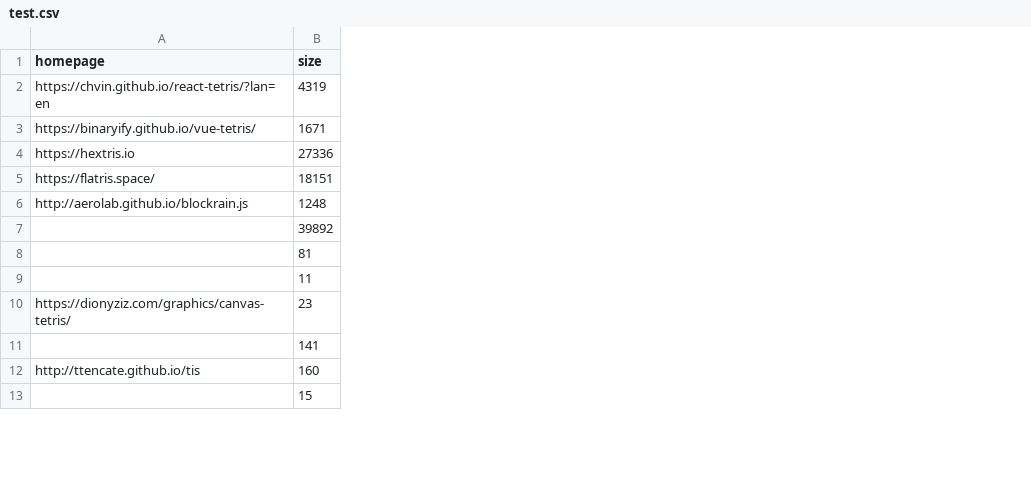
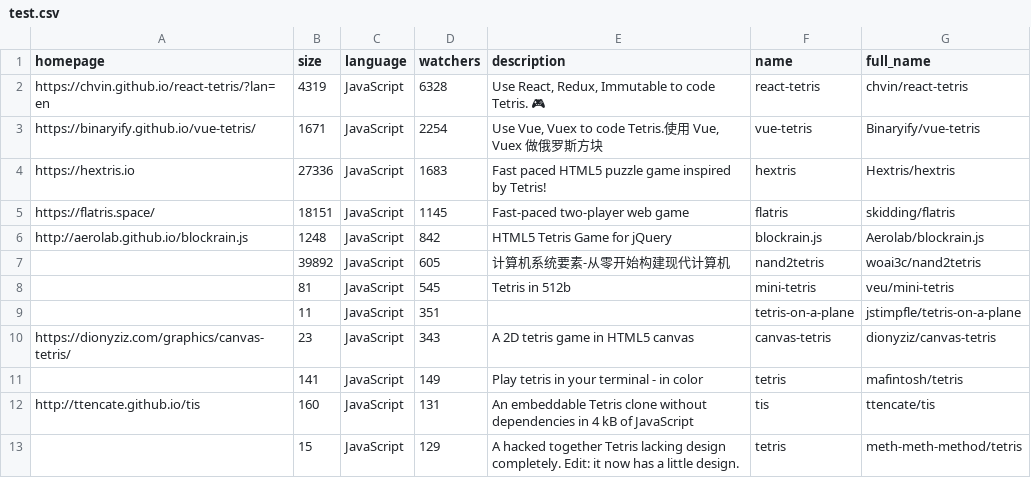
Before and after one commit to exponentsoftware/varaprasad7007_442acbc3-d87c-48e6-ac14-078c89e23c49_backend-recruiter-assignments, a CSV file: test.csv, drawn as a sheet; only a part is shown; the diff names each change by its address in the sheet, - before the commit and + after, or states it on an @@ line.

```diff
--- a/test.csv
+++ b/test.csv
+column C (language), rows 2-13: all JavaScript
+column D (watchers), rows 2-13: 6328 | 2254 | 1683 | 1145 | 842 | 605 | 545 | 351 | 343 | 149 | 131 | 129
+column E (description), rows 2-13: Use React, Redux, Immutable to code Tetris. 🎮 | Use Vue, Vuex to code Tetris.使用 Vue, Vuex 做俄罗斯方块 | Fast paced HTML5 puzzle game inspired by Tetris! | Fast-paced two-player web game | HTML5 Tetris Game for jQuery | 计算机系统要素-从零开始构建现代计算机 | Tetris in 512b |  | A 2D tetris game in HTML5 canvas | Play tetris in your terminal - in color | An embeddable Tetris clone without dependencies in 4 kB of JavaScript | A hacked together Tetris lacking design completely. Edit: it now has a little design.
+column F (name), rows 2-13: react-tetris | vue-tetris | hextris | flatris | blockrain.js | nand2tetris | mini-tetris | tetris-on-a-plane | canvas-tetris | tetris | tis | tetris
+column G (full_name), rows 2-13: chvin/react-tetris | Binaryify/vue-tetris | Hextris/hextris | skidding/flatris | Aerolab/blockrain.js | woai3c/nand2tetris | veu/mini-tetris | jstimpfle/tetris-on-a-plane | dionyziz/canvas-tetris | mafintosh/tetris | ttencate/tis | meth-meth-method/tetris
```
Also changed, not shown: 8 other files.
